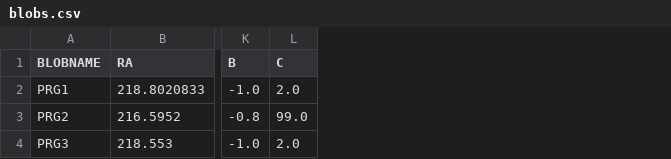
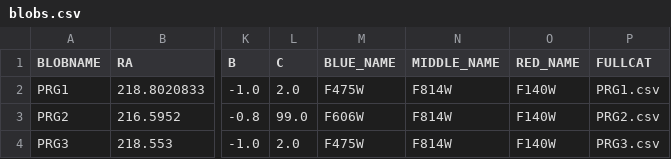
Before and after one commit to mkmprescott/GalaxiesInBlobs, a CSV file: blobs.csv, drawn as a sheet; only a part is shown, gaps mark what is left out; the diff names each change by its address in the sheet, - before the commit and + after, or states it on an @@ line.

```diff
--- a/blobs.csv
+++ b/blobs.csv
+column M (BLUE_NAME), rows 2-4: F475W | F606W | F475W
+column N (MIDDLE_NAME), rows 2-4: all F814W
+column O (RED_NAME), rows 2-4: all F140W
+column P (FULLCAT), rows 2-4: PRG1.csv | PRG2.csv | PRG3.csv
```
Also changed, not shown: 10 other files.
